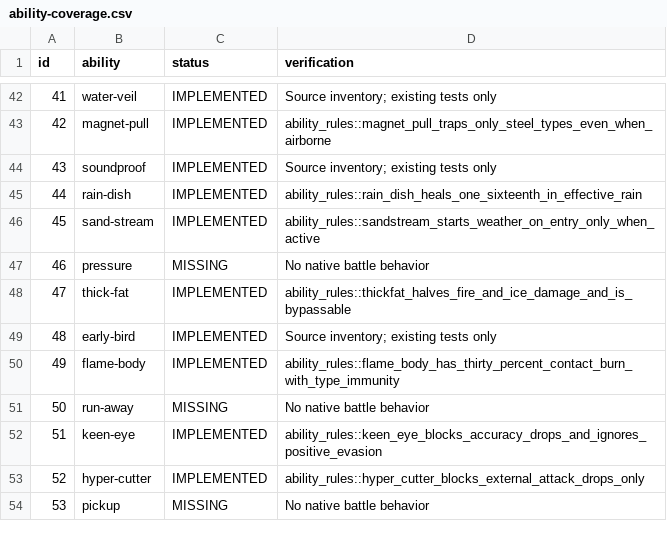
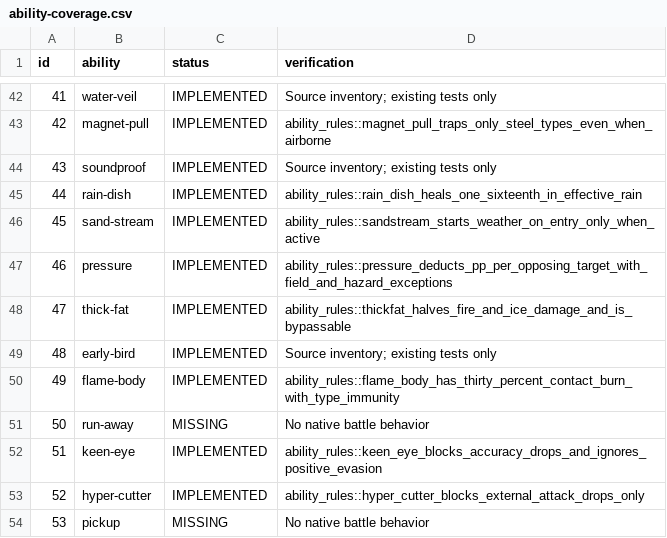
Before and after one commit to fourlastor/wilds-battle-engine, a CSV file: reports/ability-coverage.csv, drawn as a sheet; only a part is shown, gaps mark what is left out.

Commit message:
Implement Pressure PP costs for targeted, spread, and called moves

```diff
--- a/reports/ability-coverage.csv
+++ b/reports/ability-coverage.csv
@@ -46,3 +46,3 @@ id,ability,status,verification
 45,sand-stream,IMPLEMENTED,ability_rules::sandstream_starts_weather_on_entry_only_when_active
-46,pressure,MISSING,No native battle behavior
+46,pressure,IMPLEMENTED,ability_rules::pressure_deducts_pp_per_opposing_target_with_field_and_hazard_exceptions
 47,thick-fat,IMPLEMENTED,ability_rules::thickfat_halves_fire_and_ice_damage_and_is_bypassable
```
Also changed, not shown: 31 other files.
